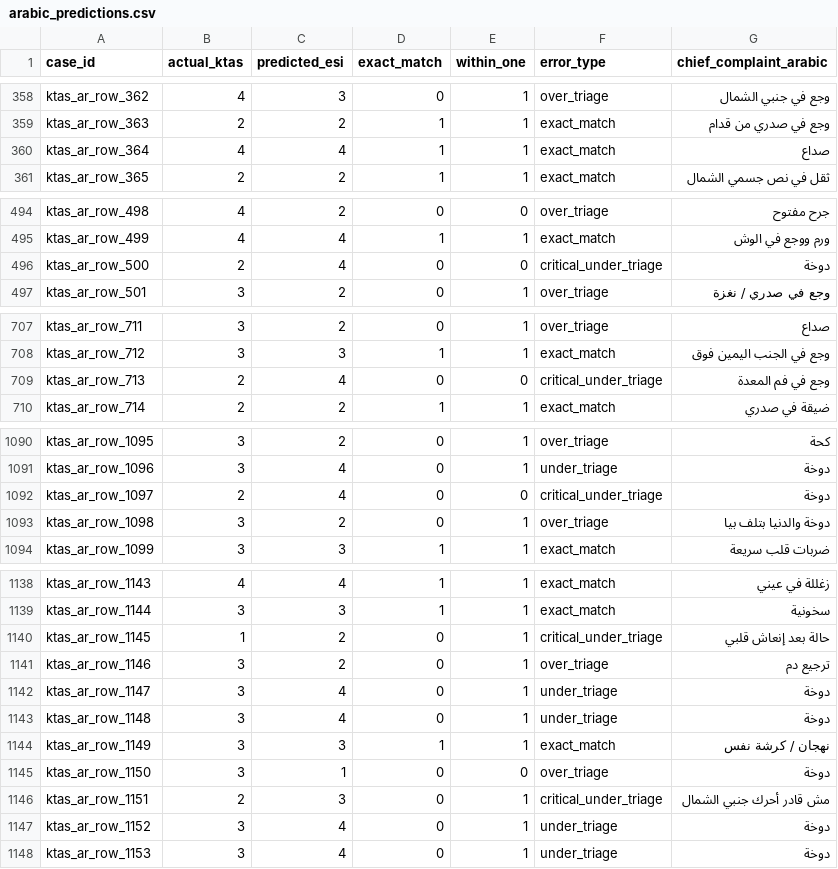
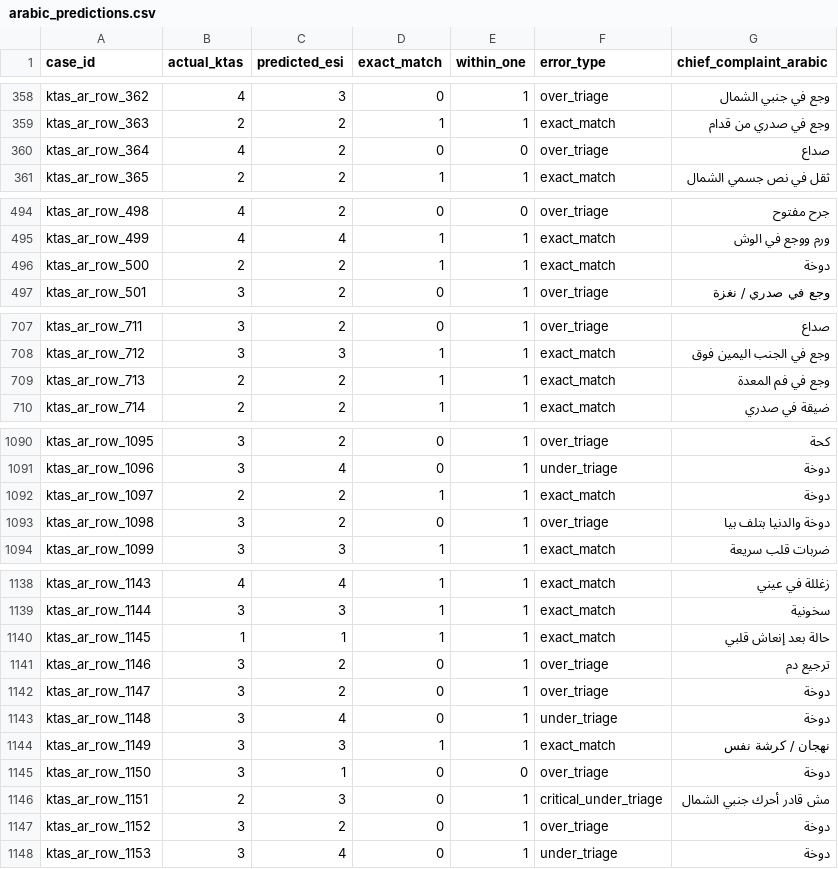
Before and after one commit to DrAhmed7887/safe-triage-project, a CSV file: backend/benchmarks/outputs/ktas_arabic/arabic_predictions.csv, drawn as a sheet; only a part is shown, gaps mark what is left out; the diff covers the shown part only.

```diff
--- a/backend/benchmarks/outputs/ktas_arabic/arabic_predictions.csv
+++ b/backend/benchmarks/outputs/ktas_arabic/arabic_predictions.csv
@@ -359,3 +359,3 @@ ktas_ar_row_362,4,3,0,1,over_triage,وجع في جنبي الشمال
 ktas_ar_row_363,2,2,1,1,exact_match,وجع في صدري من قدام
-ktas_ar_row_364,4,4,1,1,exact_match,صداع
+ktas_ar_row_364,4,2,0,0,over_triage,صداع
 ktas_ar_row_365,2,2,1,1,exact_match,ثقل في نص جسمي الشمال
@@ -495,3 +495,3 @@ ktas_ar_row_498,4,2,0,0,over_triage,جرح مفتوح
 ktas_ar_row_499,4,4,1,1,exact_match,ورم ووجع في الوش
-ktas_ar_row_500,2,4,0,0,critical_under_triage,دوخة
+ktas_ar_row_500,2,2,1,1,exact_match,دوخة
 ktas_ar_row_501,3,2,0,1,over_triage,وجع في صدري / نغزة
@@ -708,3 +708,3 @@ ktas_ar_row_711,3,2,0,1,over_triage,صداع
 ktas_ar_row_712,3,3,1,1,exact_match,وجع في الجنب اليمين فوق
-ktas_ar_row_713,2,4,0,0,critical_under_triage,وجع في فم المعدة
+ktas_ar_row_713,2,2,1,1,exact_match,وجع في فم المعدة
 ktas_ar_row_714,2,2,1,1,exact_match,ضيقة في صدري
@@ -1091,3 +1091,3 @@ ktas_ar_row_1095,3,2,0,1,over_triage,كحة
 ktas_ar_row_1096,3,4,0,1,under_triage,دوخة
-ktas_ar_row_1097,2,4,0,0,critical_under_triage,دوخة
+ktas_ar_row_1097,2,2,1,1,exact_match,دوخة
 ktas_ar_row_1098,3,2,0,1,over_triage,دوخة والدنيا بتلف بيا
@@ -1139,5 +1139,5 @@ ktas_ar_row_1143,4,4,1,1,exact_match,زغللة في عيني
 ktas_ar_row_1144,3,3,1,1,exact_match,سخونية
-ktas_ar_row_1145,1,2,0,1,critical_under_triage,حالة بعد إنعاش قلبي
+ktas_ar_row_1145,1,1,1,1,exact_match,حالة بعد إنعاش قلبي
 ktas_ar_row_1146,3,2,0,1,over_triage,ترجيع دم
-ktas_ar_row_1147,3,4,0,1,under_triage,دوخة
+ktas_ar_row_1147,3,2,0,1,over_triage,دوخة
 ktas_ar_row_1148,3,4,0,1,under_triage,دوخة
@@ -1146,3 +1146,3 @@ ktas_ar_row_1150,3,1,0,0,over_triage,دوخة
 ktas_ar_row_1151,2,3,0,1,critical_under_triage,مش قادر أحرك جنبي الشمال
-ktas_ar_row_1152,3,4,0,1,under_triage,دوخة
+ktas_ar_row_1152,3,2,0,1,over_triage,دوخة
 ktas_ar_row_1153,3,4,0,1,under_triage,دوخة
```
Also changed, not shown: 48 edited cells elsewhere in this file, 8 other files.
